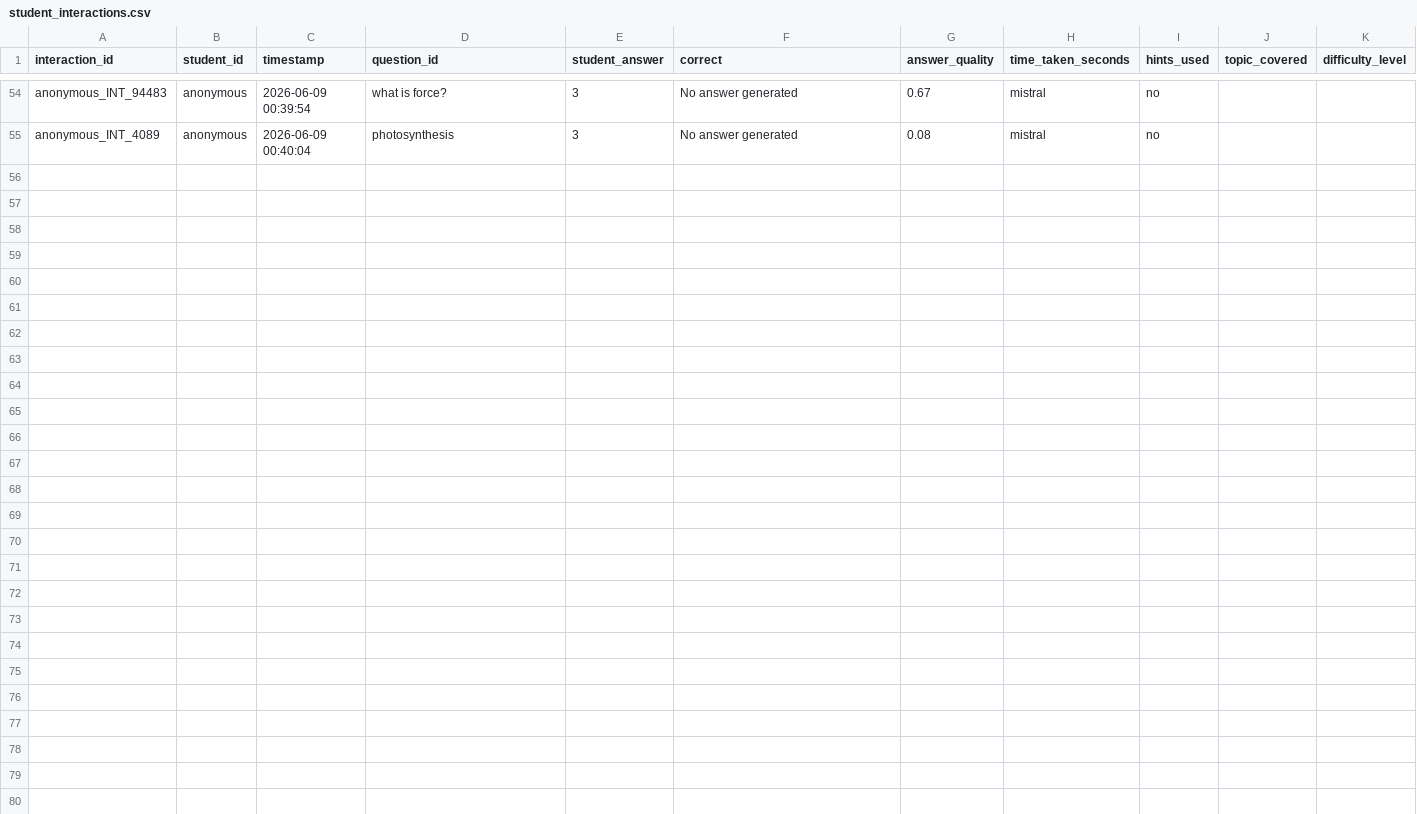
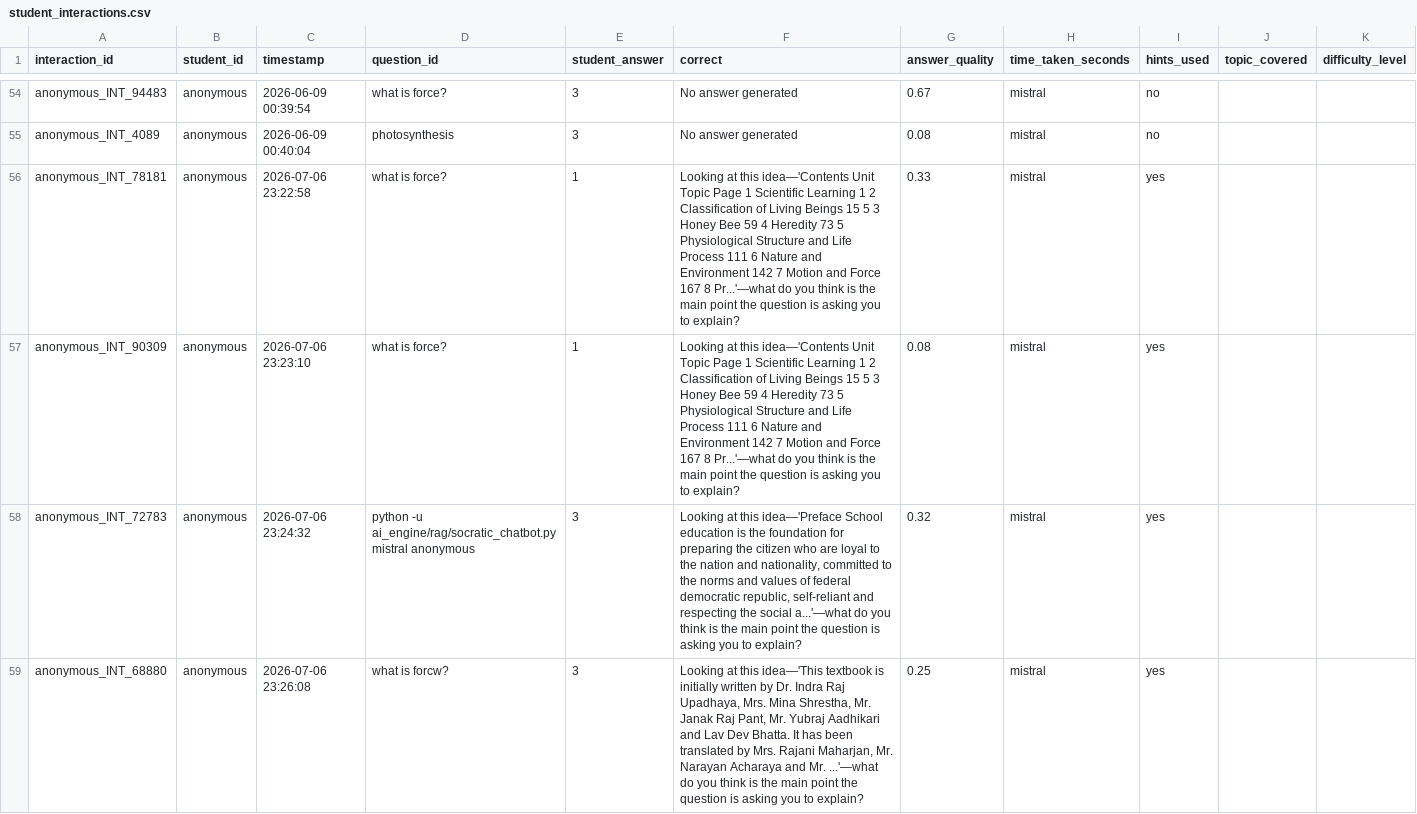
Before and after one commit to Sushey01/CLARIQ_Data, a CSV file: data/processed/student_interactions.csv, drawn as a sheet; only a part is shown, gaps mark what is left out; the diff covers the shown part only; the diff names each change by its address in the sheet, - before the commit and + after, or states it on an @@ line.

```diff
--- a/data/processed/student_interactions.csv
+++ b/data/processed/student_interactions.csv
+row 56: anonymous_INT_78181 | anonymous | 2026-07-06 23:22:58 | what is force? | 1 | Looking at this idea—'Contents Unit Topic Page 1 Scientific Learning 1 2 Classification of Living Beings 15 5 3 Honey Bee 59 4 Heredity 73 5 Physiological Structure and Life Process 111 6 Nature and Environment 142 7 Motion and Force 167 8 Pr...'—what do you think is the main point the question is asking you to explain? | 0.33 | mistral | yes
+row 57: anonymous_INT_90309 | anonymous | 2026-07-06 23:23:10 | what is force? | 1 | Looking at this idea—'Contents Unit Topic Page 1 Scientific Learning 1 2 Classification of Living Beings 15 5 3 Honey Bee 59 4 Heredity 73 5 Physiological Structure and Life Process 111 6 Nature and Environment 142 7 Motion and Force 167 8 Pr...'—what do you think is the main point the question is asking you to explain? | 0.08 | mistral | yes
+row 58: anonymous_INT_72783 | anonymous | 2026-07-06 23:24:32 | python -u ai_engine/rag/socratic_chatbot.py mistral anonymous | 3 | Looking at this idea—'Preface School education is the foundation for preparing the citizen who are loyal to the nation and nationality, committed to the norms and values of federal democratic republic, self-reliant and respecting the social a...'—what do you think is the main point the question is asking you to explain? | 0.32 | mistral | yes
+row 59: anonymous_INT_68880 | anonymous | 2026-07-06 23:26:08 | what is forcw? | 3 | Looking at this idea—'This textbook is initially written by Dr. Indra Raj Upadhaya, Mrs. Mina Shrestha, Mr. Janak Raj Pant, Mr. Yubraj Aadhikari and Lav Dev Bhatta. It has been translated by Mrs. Rajani Maharjan, Mr. Narayan Acharaya and Mr. ...'—what do you think is the main point the question is asking you to explain? | 0.25 | mistral | yes
```
Also changed, not shown: 12 added rows elsewhere in this file, 49 other files.
